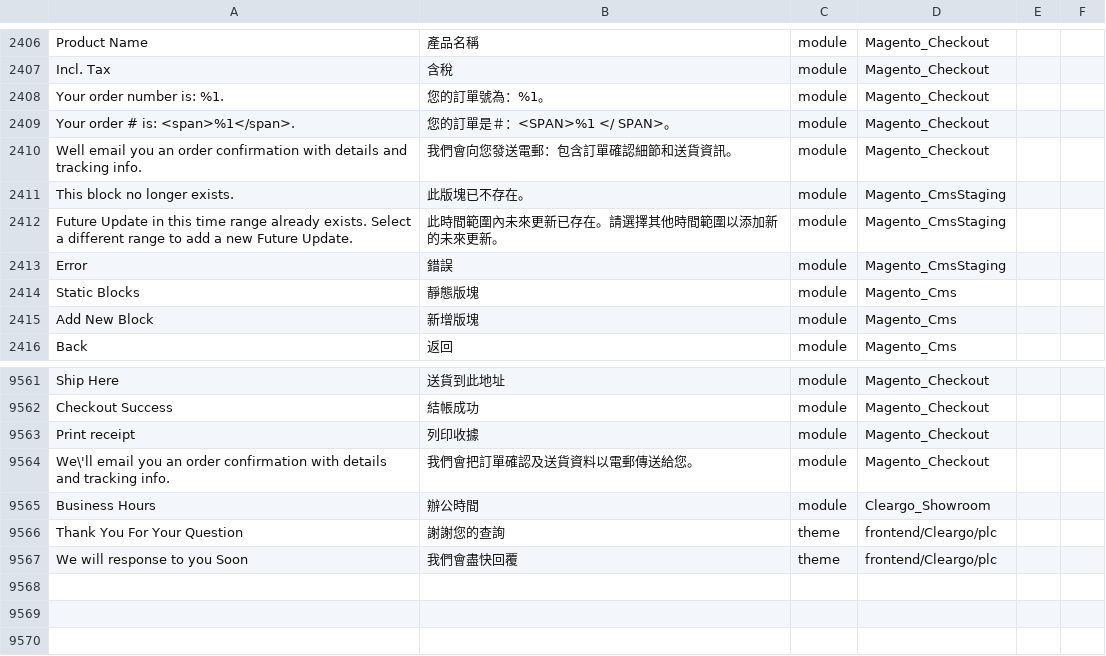
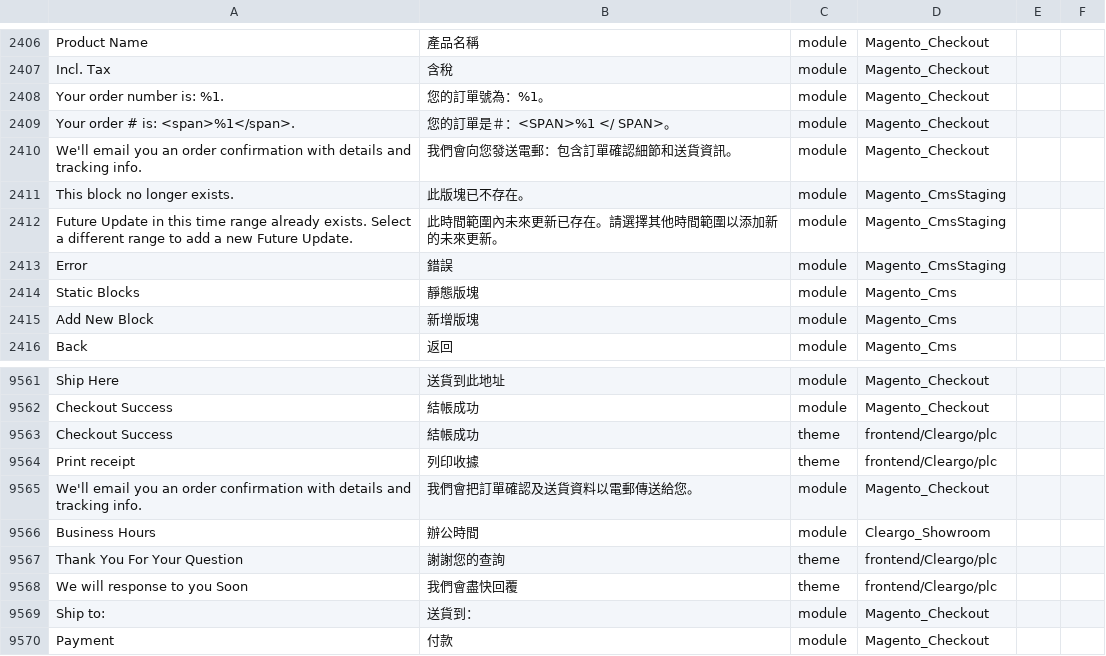
Before and after one commit to Cleargo/plc, a CSV file: app/i18n/magentotwotranslations/zh_Hant_HK/zh_Hant_HK.csv, drawn as a sheet; only a part is shown, gaps mark what is left out; addresses are those after the commit; the diff names each change by its address in the sheet, - before the commit and + after, or states it on an @@ line.

Commit message:
translation - additional

```diff
--- a/app/i18n/magentotwotranslations/zh_Hant_HK/zh_Hant_HK.csv
+++ b/app/i18n/magentotwotranslations/zh_Hant_HK/zh_Hant_HK.csv
-A2410: Well email you…
+A2410: We'll email you…
+row 9563: Checkout Success | 結帳成功 | theme | frontend/Cleargo/plc
-C9564: module
+C9564: theme
-D9564: Magento_Checkout
+D9564: frontend/Cleargo/plc
-A9565: We\'ll email you…
+A9565: We'll email you…
+row 9569: Ship to: | 送貨到： | module | Magento_Checkout
+row 9570: Payment | 付款 | module | Magento_Checkout
```
